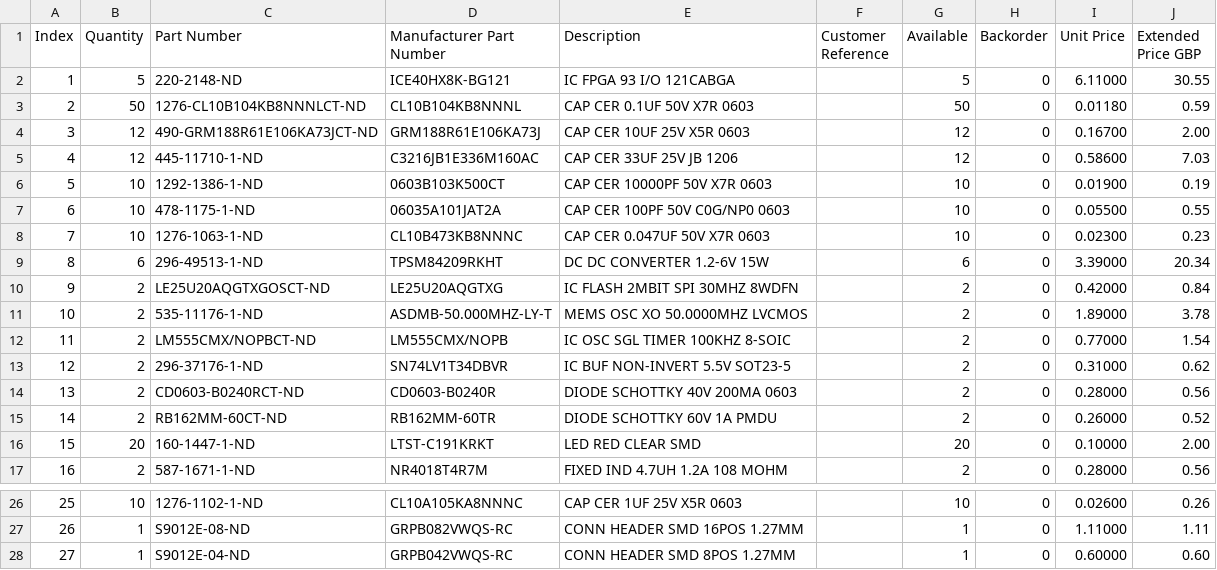
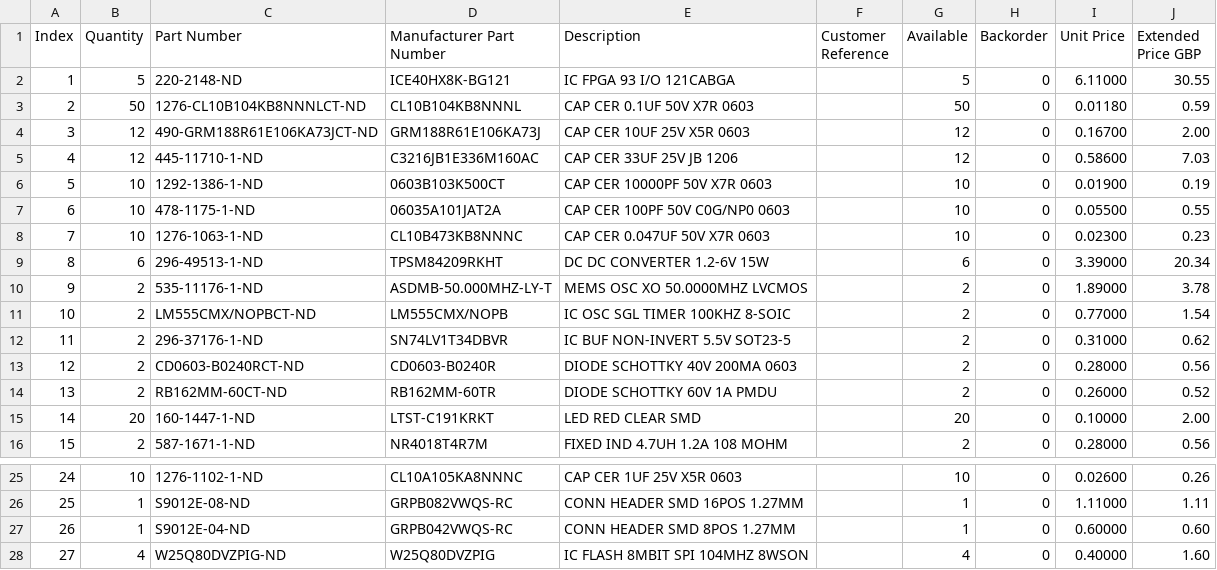
Before and after one commit to Sussex-Invisibles/UFO, a CSV file: HW/Electronics/UFOControlDeck/bom/2021-03-24T094102.csv, drawn as a sheet; only a part is shown, gaps mark what is left out; removed rows and columns are numbered as before the commit, all else as after; the diff names each change by its address in the sheet, - before the commit and + after, or states it on an @@ line.

Commit message:
Updated flash in BoM

```diff
--- a/HW/Electronics/UFOControlDeck/bom/2021-03-24T094102.csv
+++ b/HW/Electronics/UFOControlDeck/bom/2021-03-24T094102.csv
-row 10: 9 | 2 | LE25U20AQGTXGOSCT-ND | LE25U20AQGTXG | IC FLASH 2MBIT SPI 30MHZ 8WDFN |  | 2 | 0 | 0.42000 | 0.84
@@ column A (Index) renumbered between rows 10 and 27 @@
+row 28: 27 | 4 | W25Q80DVZPIG-ND | W25Q80DVZPIG | IC FLASH 8MBIT SPI 104MHZ 8WSON |  | 4 | 0 | 0.40000 | 1.60
```
Also changed, not shown: 1 other file.
